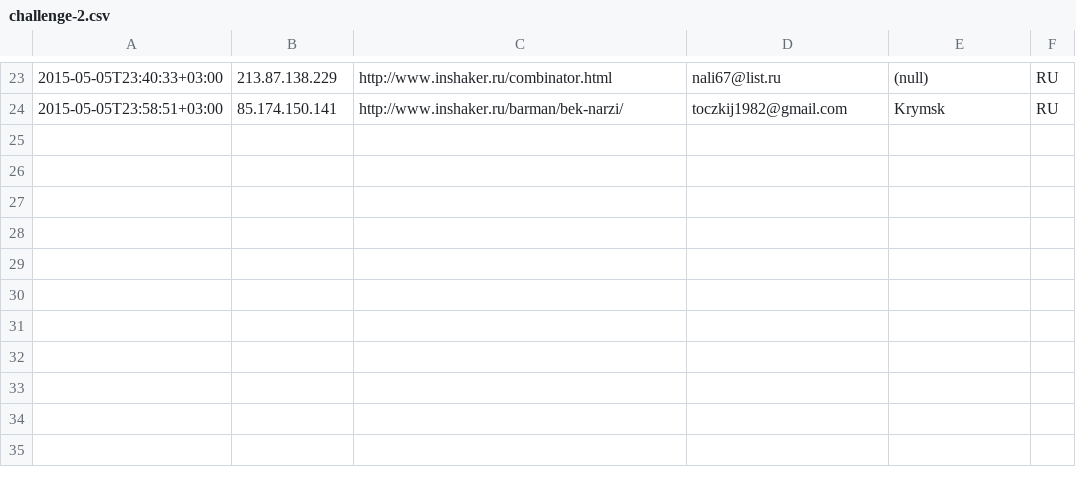
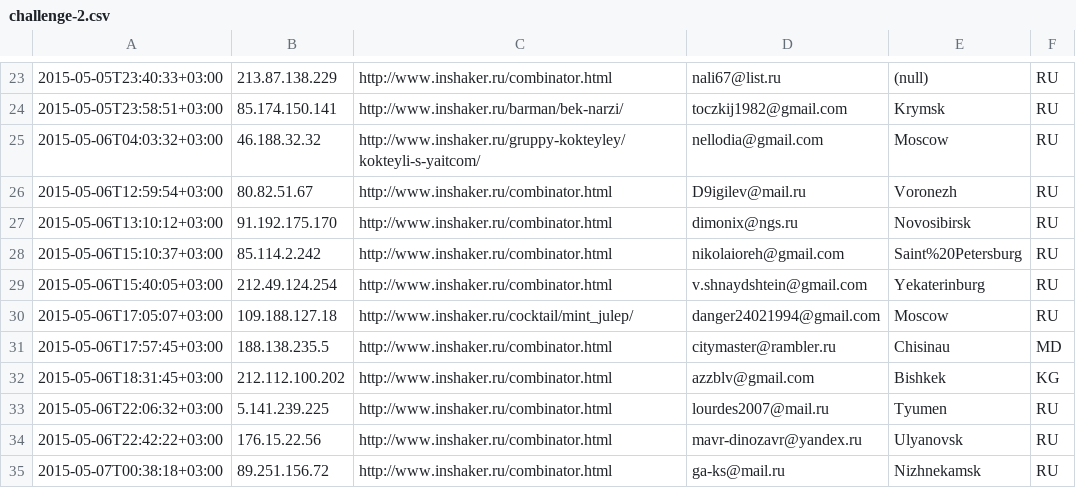
Before and after one commit to peter-leonov/inshaker, a CSV file: htdocs/_/events/challenge-2.csv, drawn as a sheet; only a part is shown, gaps mark what is left out.

Commit message:
auto-backup

```diff
--- a/htdocs/_/events/challenge-2.csv
+++ b/htdocs/_/events/challenge-2.csv
@@ -24 +24,12 @@
 "2015-05-05T23:58:51+03:00","85.174.150.141","http://www.inshaker.ru/barman/bek-narzi/",toczkij1982@gmail.com,Krymsk,RU
+"2015-05-06T04:03:32+03:00","46.188.32.32","http://www.inshaker.ru/gruppy-kokteyley/kokteyli-s-yaitcom/",nellodia@gmail.com,Moscow,RU
+"2015-05-06T12:59:54+03:00","80.82.51.67","http://www.inshaker.ru/combinator.html",D9igilev@mail.ru,Voronezh,RU
+"2015-05-06T13:10:12+03:00","91.192.175.170","http://www.inshaker.ru/combinator.html",dimonix@ngs.ru,Novosibirsk,RU
+"2015-05-06T15:10:37+03:00","85.114.2.242","http://www.inshaker.ru/combinator.html",nikolaioreh@gmail.com,Saint%20Petersburg,RU
+"2015-05-06T15:40:05+03:00","212.49.124.254","http://www.inshaker.ru/combinator.html",v.shnaydshtein@gmail.com,Yekaterinburg,RU
+"2015-05-06T17:05:07+03:00","109.188.127.18","http://www.inshaker.ru/cocktail/mint_julep/",danger24021994@gmail.com,Moscow,RU
+"2015-05-06T17:57:45+03:00","188.138.235.5","http://www.inshaker.ru/combinator.html",citymaster@rambler.ru,Chisinau,MD
+"2015-05-06T18:31:45+03:00","212.112.100.202","http://www.inshaker.ru/combinator.html",azzblv@gmail.com,Bishkek,KG
+"2015-05-06T22:06:32+03:00","5.141.239.225","http://www.inshaker.ru/combinator.html",lourdes2007@mail.ru,Tyumen,RU
+"2015-05-06T22:42:22+03:00","176.15.22.56","http://www.inshaker.ru/combinator.html",mavr-dinozavr@yandex.ru,Ulyanovsk,RU
+"2015-05-07T00:38:18+03:00","89.251.156.72","http://www.inshaker.ru/combinator.html",ga-ks@mail.ru,Nizhnekamsk,RU
```
